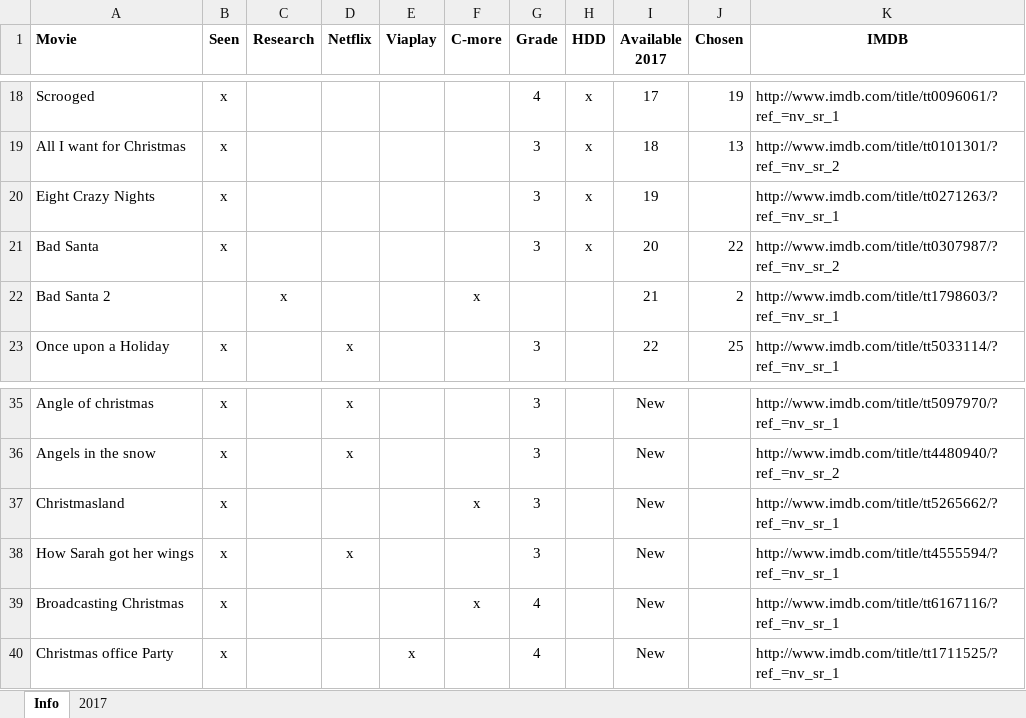
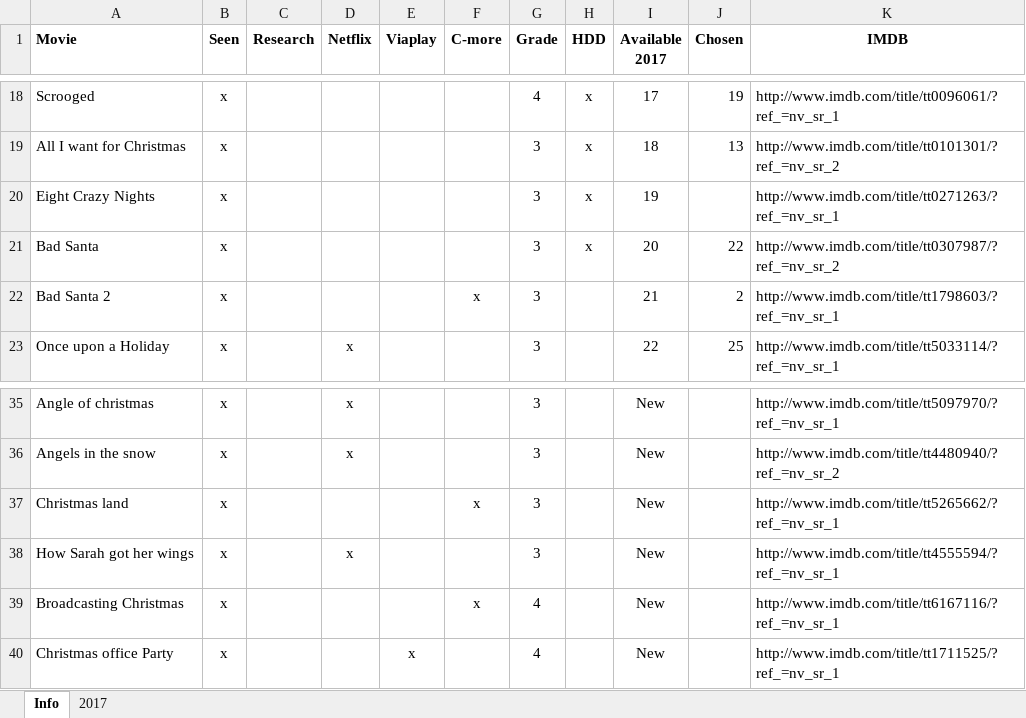
Before and after one commit to SebastianAcademy/Christmas, an Excel workbook: Julfilmer.xlsx, sheet Info, drawn as a sheet; only a part is shown, gaps mark what is left out; values as stored, in another font and other column widths than the file's, no borders; the diff names each change by its address in the sheet, - before the commit and + after, or states it on an @@ line.

Commit message:
Altered Julfilmer

```diff
--- a/Julfilmer.xlsx (sheet Info)
+++ b/Julfilmer.xlsx (sheet Info)
-B22 (Seen): (empty)
+B22 (Seen): x
-C22 (Research): x
+C22 (Research): (empty)
-G22 (Grade): (empty)
+G22 (Grade): 3
-A37 (Movie): Christmasland
+A37 (Movie): Christmas land
```
Also changed, not shown: sheet 2017.
